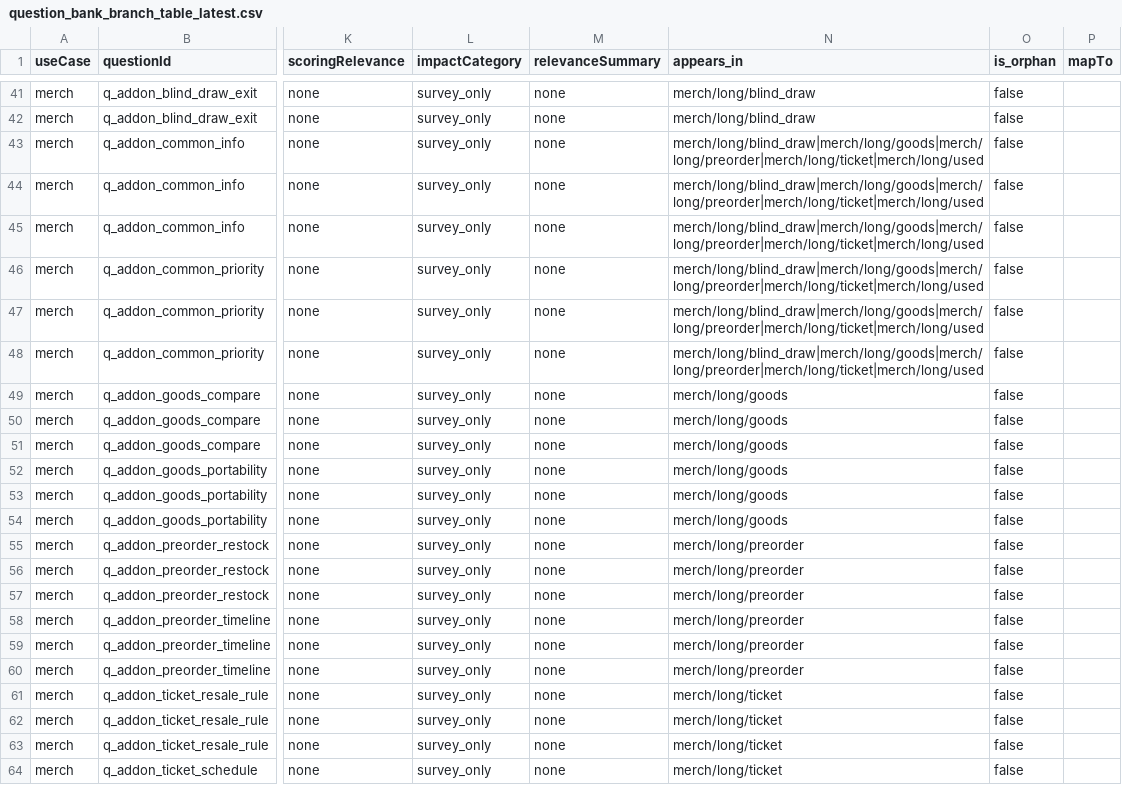
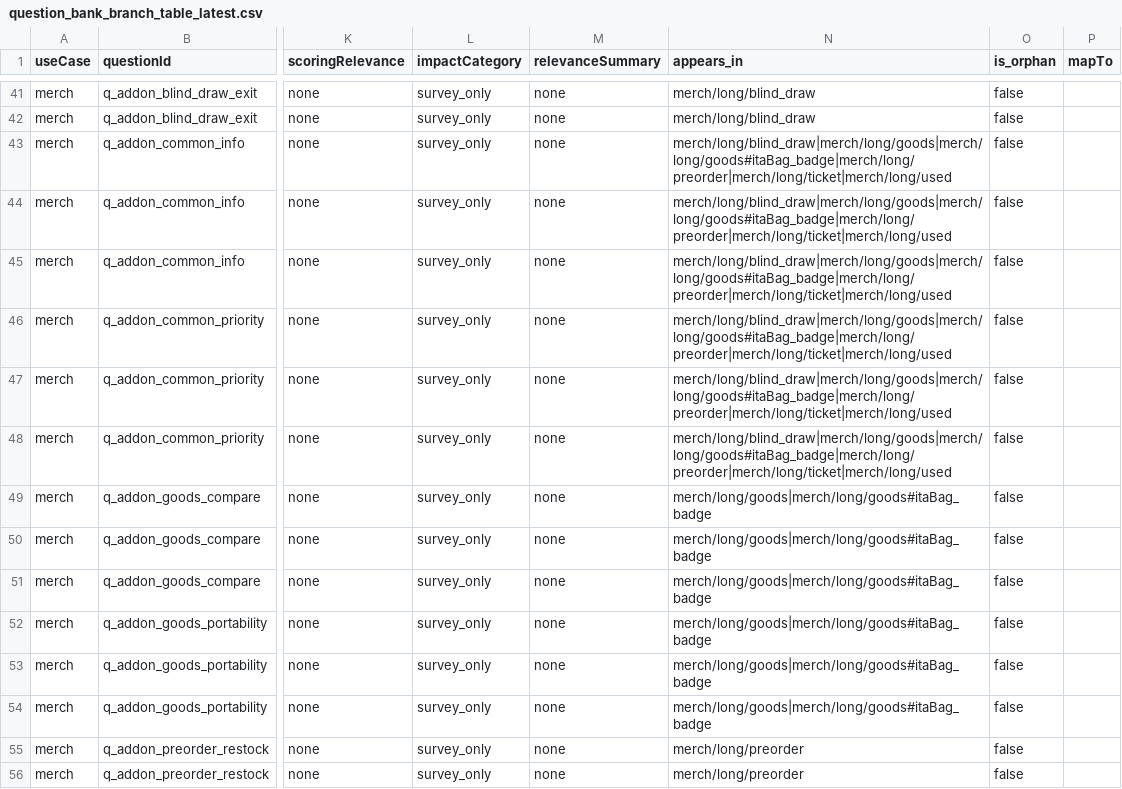
Before and after one commit to Chipwwwwww/oshihapi-pushi-buy-diagnosis, a CSV file: docs/question_bank_branch_table_latest.csv, drawn as a sheet; only a part is shown, gaps mark what is left out; the shorter side is filled out with more unchanged rows; the diff covers the shown part only; the diff names each change by its address in the sheet, - before the commit and + after, or states it on an @@ line.

Commit message:
feat(goodsSubtype): support ita-bag badge branch without storage gate

```diff
--- a/docs/question_bank_branch_table_latest.csv
+++ b/docs/question_bank_branch_table_latest.csv
-N43:N48 (appears_in): merch/long/blind_draw|merch/long/goods|merch/long/preorder|merch/long/ticket|merch/long/used
+N43:N48 (appears_in): merch/long/blind_draw|merch/long/goods|merch/long/goods#itaBag_badge|merch/long/preorder|merch/long/ticket|merch/long/used
-N49:N54 (appears_in): merch/long/goods
+N49:N54 (appears_in): merch/long/goods|merch/long/goods#itaBag_badge
```
Also changed, not shown: 42 edited cells elsewhere in this file, 12 other files.
